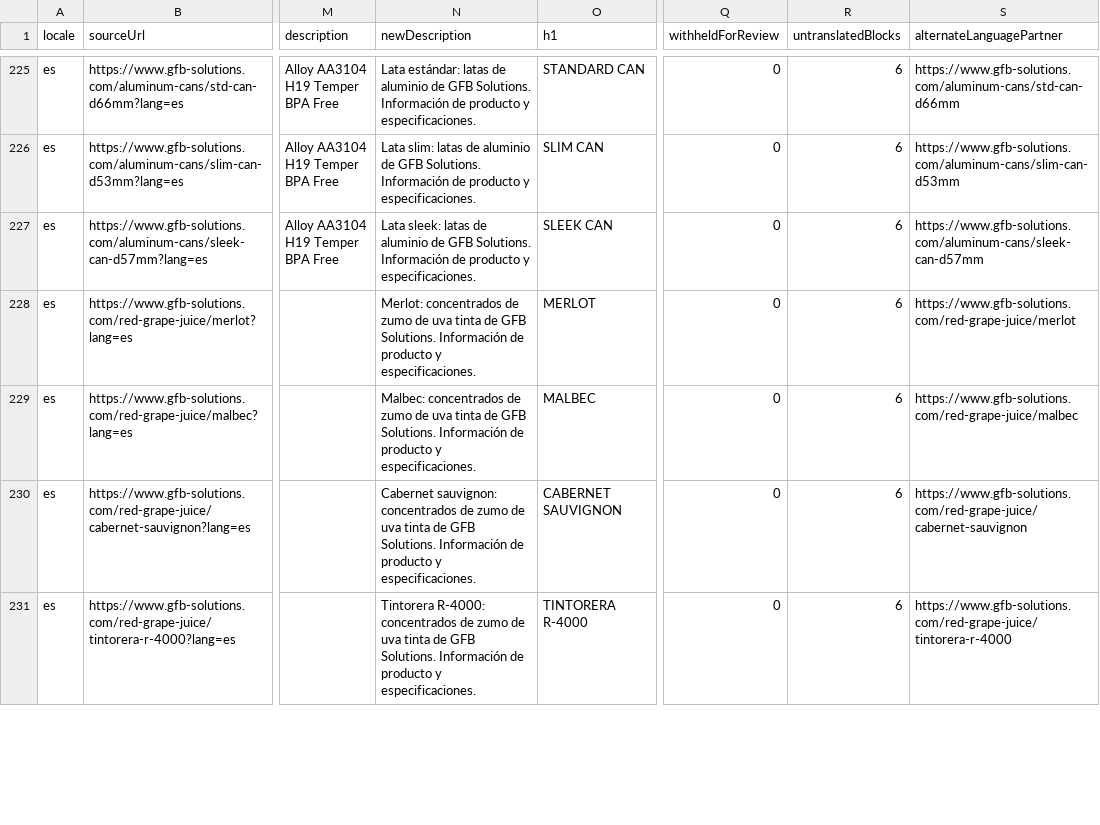
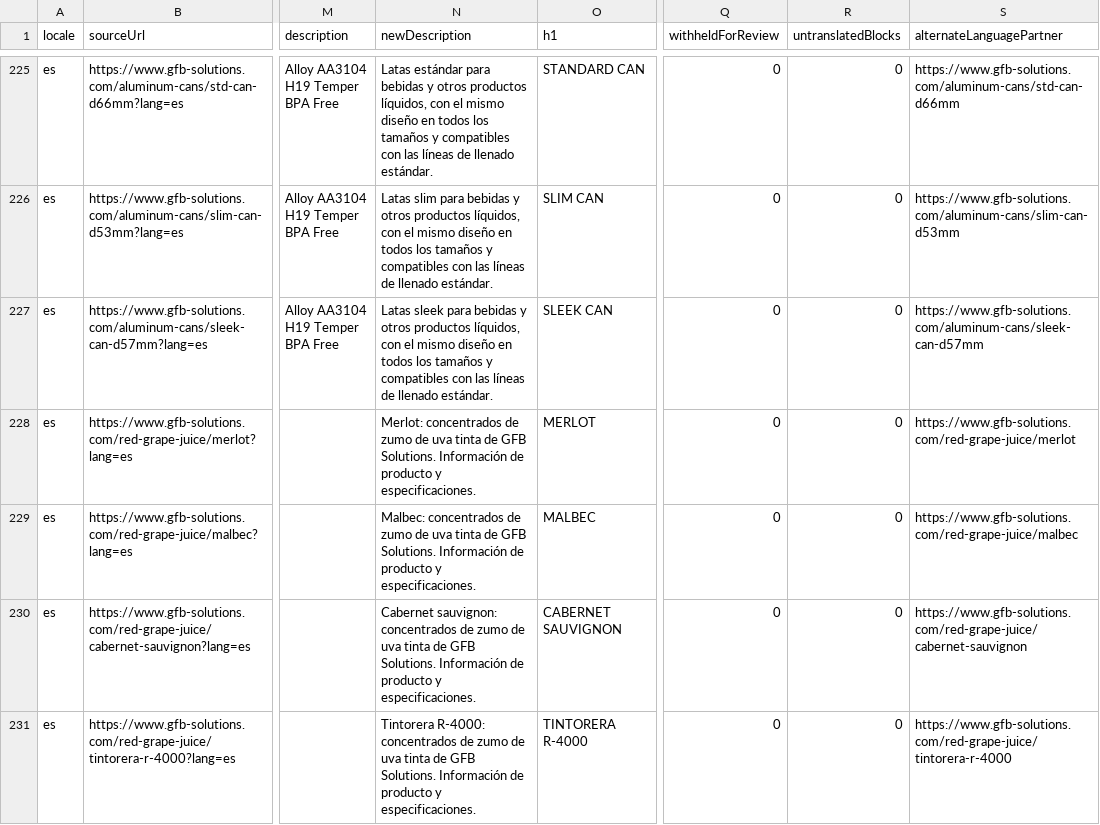
Before and after one commit to seft99/GFB, a CSV file: docs/migration-data/migration-manifest.csv, drawn as a sheet; only a part is shown, gaps mark what is left out; the diff covers the shown part only; the diff names each change by its address in the sheet, - before the commit and + after, or states it on an @@ line.

```diff
--- a/docs/migration-data/migration-manifest.csv
+++ b/docs/migration-data/migration-manifest.csv
-N225 (newDescription): Lata estándar: latas de aluminio de GFB Solutions. Información de producto y especificaciones.
+N225 (newDescription): Latas estándar para bebidas y otros productos líquidos, con el mismo diseño en todos los tamaños y compatibles con las líneas de llenado estándar.
-R225:R231 (untranslatedBlocks): 6
+R225:R231 (untranslatedBlocks): 0
-N226 (newDescription): Lata slim: latas de aluminio de GFB Solutions. Información de producto y especificaciones.
+N226 (newDescription): Latas slim para bebidas y otros productos líquidos, con el mismo diseño en todos los tamaños y compatibles con las líneas de llenado estándar.
-N227 (newDescription): Lata sleek: latas de aluminio de GFB Solutions. Información de producto y especificaciones.
+N227 (newDescription): Latas sleek para bebidas y otros productos líquidos, con el mismo diseño en todos los tamaños y compatibles con las líneas de llenado estándar.
```
Also changed, not shown: 128 edited cells elsewhere in this file, docs/migration-data/content-matrix.csv, 51 other files.
